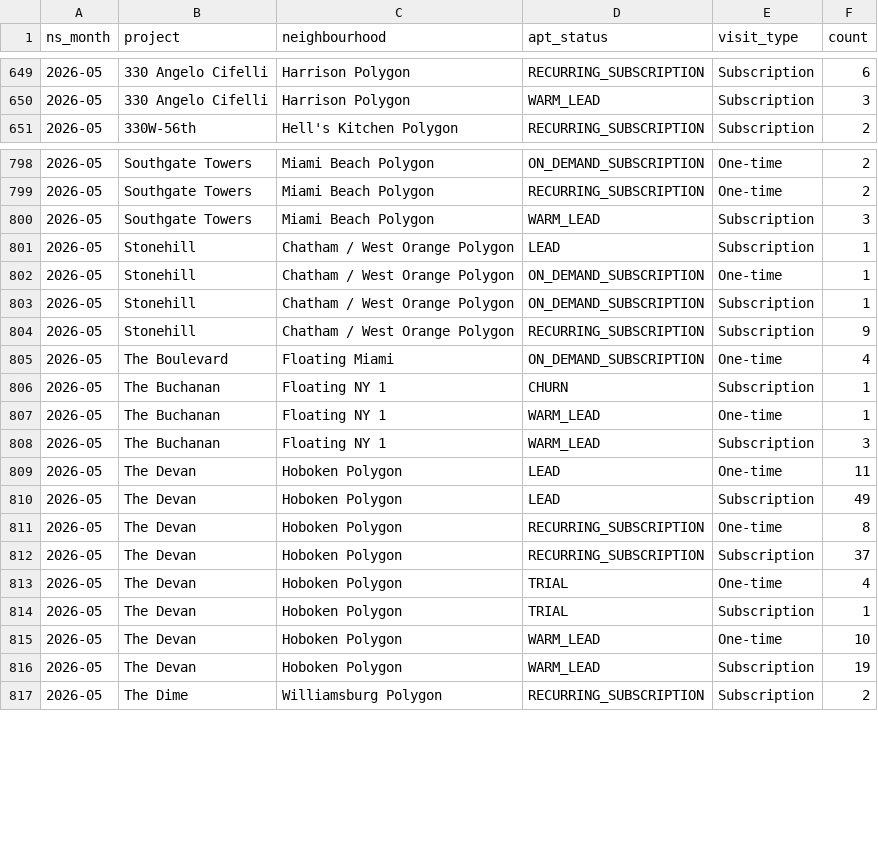
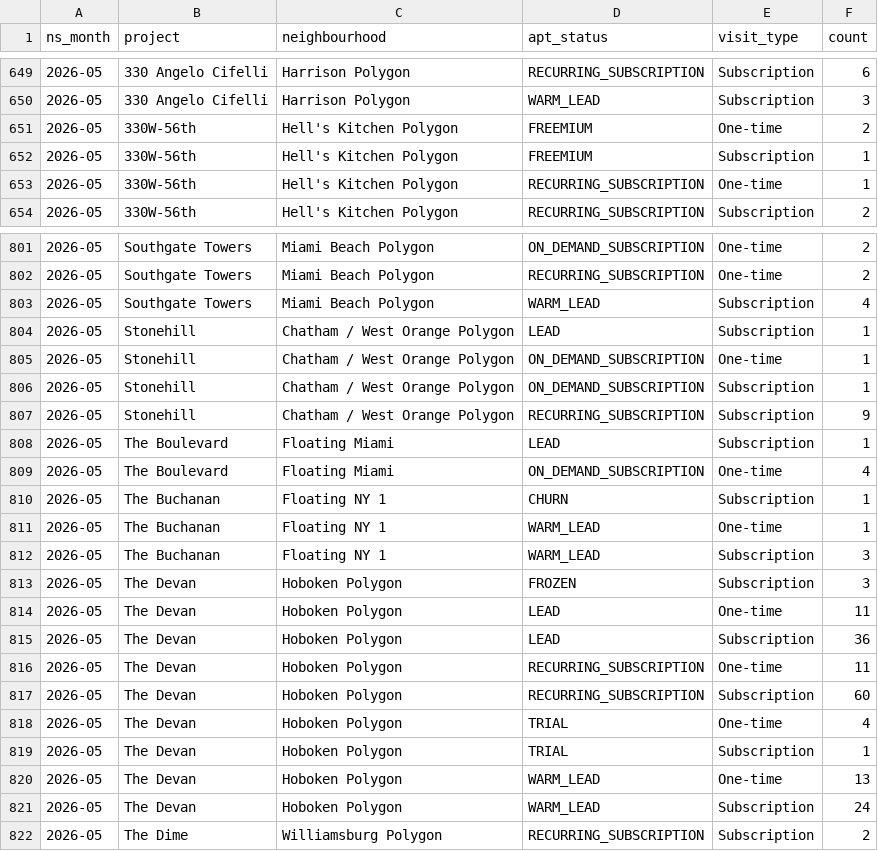
Before and after one commit to AryanGupta-Faireez/Good_Morning_Dashboard, a CSV file: static/data/noslots_monthly_raw.csv, drawn as a sheet; only a part is shown, gaps mark what is left out; the diff covers the shown part only.

```diff
--- a/static/data/noslots_monthly_raw.csv
+++ b/static/data/noslots_monthly_raw.csv
@@ -650,2 +650,5 @@ ns_month,project,neighbourhood,apt_status,visit_type,count
 2026-05,330 Angelo Cifelli,Harrison Polygon,WARM_LEAD,Subscription,3
+2026-05,330W-56th,Hell's Kitchen Polygon,FREEMIUM,One-time,2
+2026-05,330W-56th,Hell's Kitchen Polygon,FREEMIUM,Subscription,1
+2026-05,330W-56th,Hell's Kitchen Polygon,RECURRING_SUBSCRIPTION,One-time,1
 2026-05,330W-56th,Hell's Kitchen Polygon,RECURRING_SUBSCRIPTION,Subscription,2
@@ -799,3 +802,3 @@ ns_month,project,neighbourhood,apt_status,visit_type,count
 2026-05,Southgate Towers,Miami Beach Polygon,RECURRING_SUBSCRIPTION,One-time,2
-2026-05,Southgate Towers,Miami Beach Polygon,WARM_LEAD,Subscription,3
+2026-05,Southgate Towers,Miami Beach Polygon,WARM_LEAD,Subscription,4
 2026-05,Stonehill,Chatham / West Orange Polygon,LEAD,Subscription,1
@@ -804,2 +807,3 @@ ns_month,project,neighbourhood,apt_status,visit_type,count
 2026-05,Stonehill,Chatham / West Orange Polygon,RECURRING_SUBSCRIPTION,Subscription,9
+2026-05,The Boulevard,Floating Miami,LEAD,Subscription,1
 2026-05,The Boulevard,Floating Miami,ON_DEMAND_SUBSCRIPTION,One-time,4
@@ -808,10 +812,11 @@ ns_month,project,neighbourhood,apt_status,visit_type,count
 2026-05,The Buchanan,Floating NY 1,WARM_LEAD,Subscription,3
+2026-05,The Devan,Hoboken Polygon,FROZEN,Subscription,3
 2026-05,The Devan,Hoboken Polygon,LEAD,One-time,11
-2026-05,The Devan,Hoboken Polygon,LEAD,Subscription,49
-2026-05,The Devan,Hoboken Polygon,RECURRING_SUBSCRIPTION,One-time,8
-2026-05,The Devan,Hoboken Polygon,RECURRING_SUBSCRIPTION,Subscription,37
+2026-05,The Devan,Hoboken Polygon,LEAD,Subscription,36
+2026-05,The Devan,Hoboken Polygon,RECURRING_SUBSCRIPTION,One-time,11
+2026-05,The Devan,Hoboken Polygon,RECURRING_SUBSCRIPTION,Subscription,60
 2026-05,The Devan,Hoboken Polygon,TRIAL,One-time,4
 2026-05,The Devan,Hoboken Polygon,TRIAL,Subscription,1
-2026-05,The Devan,Hoboken Polygon,WARM_LEAD,One-time,10
-2026-05,The Devan,Hoboken Polygon,WARM_LEAD,Subscription,19
+2026-05,The Devan,Hoboken Polygon,WARM_LEAD,One-time,13
+2026-05,The Devan,Hoboken Polygon,WARM_LEAD,Subscription,24
 2026-05,The Dime,Williamsburg Polygon,RECURRING_SUBSCRIPTION,Subscription,2
```
Also changed, not shown: 8 edited cells elsewhere in this file, static/data/funnel_apts.csv, static/data/ph_slot_seekers_weekly.csv, 26 other files.
